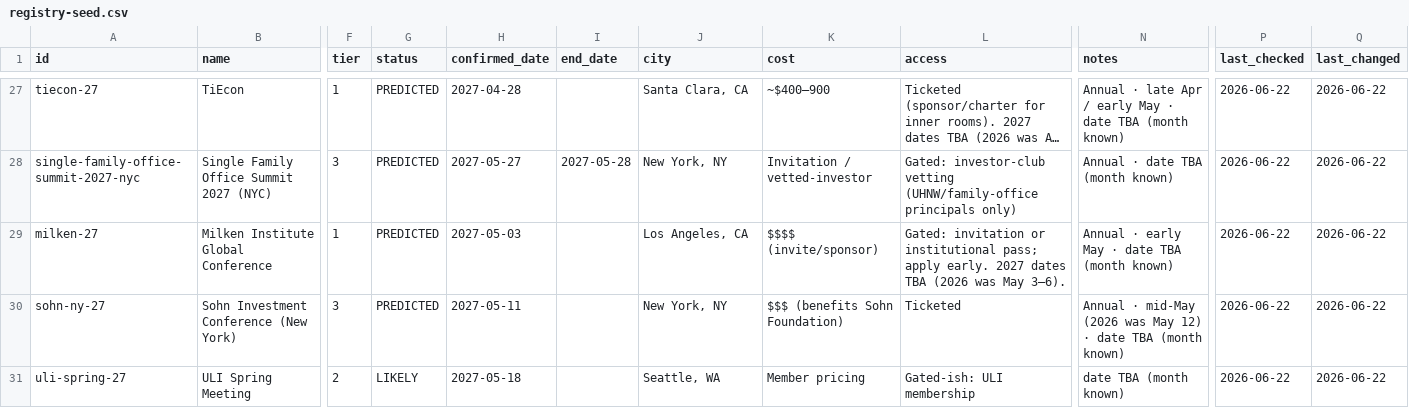
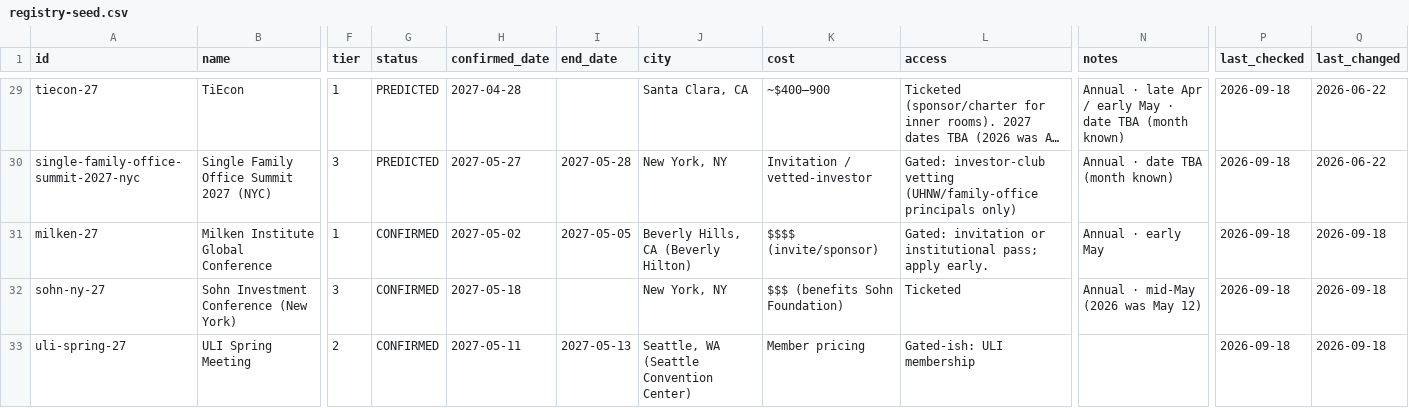
Before and after one commit to ayushimalviya-isprava/event-scout, a CSV file: seed/registry-seed.csv, drawn as a sheet; only a part is shown, gaps mark what is left out; long unchanged cells end in …; addresses are those after the commit; the diff covers the shown part only; the diff names each change by its address in the sheet, - before the commit and + after, or states it on an @@ line.

```diff
--- a/seed/registry-seed.csv
+++ b/seed/registry-seed.csv
-P29:P33 (last_checked): 2026-06-22
+P29:P33 (last_checked): 2026-09-18
-G31:G32 (status): PREDICTED
+G31:G32 (status): CONFIRMED
-H31 (confirmed_date): 2027-05-03
+H31 (confirmed_date): 2027-05-02
-I31 (end_date): (empty)
+I31 (end_date): 2027-05-05
-J31 (city): Los Angeles, CA
+J31 (city): Beverly Hills, CA (Beverly Hilton)
-L31 (access): …apply early. 2027 dates TBA (2026 was May 3–6).
+L31 (access): …apply early.
-N31 (notes): Annual · early May · date TBA (month known)
+N31 (notes): Annual · early May
-Q31:Q33 (last_changed): 2026-06-22
+Q31:Q33 (last_changed): 2026-09-18
-H32 (confirmed_date): 2027-05-11
+H32 (confirmed_date): 2027-05-18
-N32 (notes): …May 12) · date TBA (month known)
+N32 (notes): …May 12)
-G33 (status): LIKELY
+G33 (status): CONFIRMED
-H33 (confirmed_date): 2027-05-18
+H33 (confirmed_date): 2027-05-11
-I33 (end_date): (empty)
+I33 (end_date): 2027-05-13
-J33 (city): Seattle, WA
+J33 (city): Seattle, WA (Seattle Convention Center)
-N33 (notes): date TBA (month known)
+N33 (notes): (empty)
```
Also changed, not shown: 2 added rows and 122 edited cells elsewhere in this file, 2 other files.
